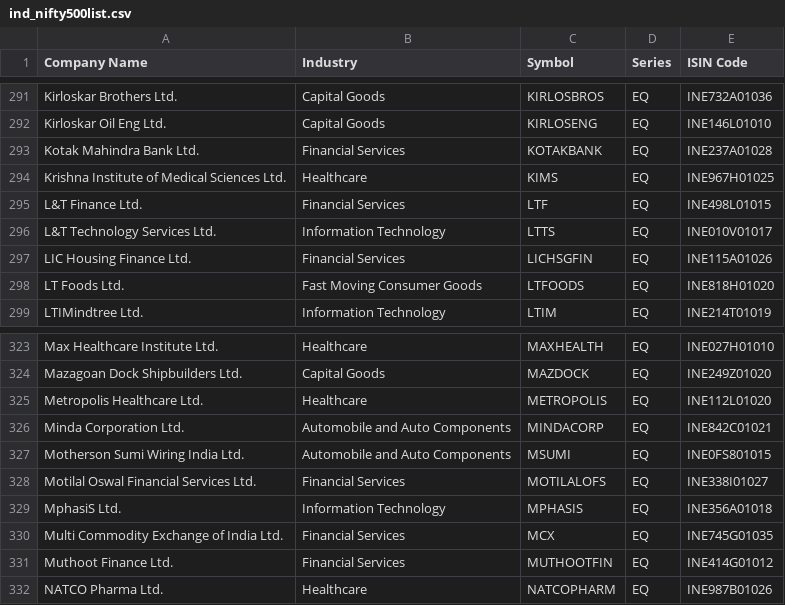
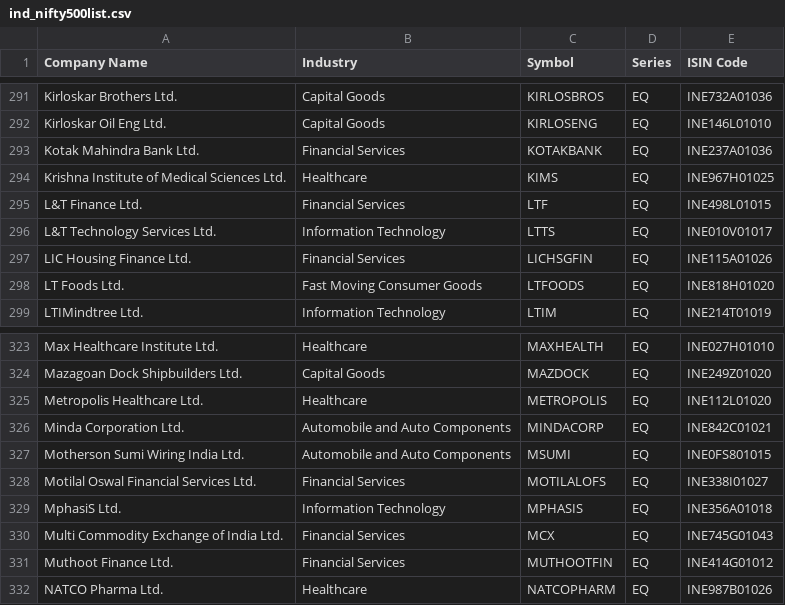
Before and after one commit to sunilbaba/BreakoutScanners, a CSV file: ind_nifty500list.csv, drawn as a sheet; only a part is shown, gaps mark what is left out.

```diff
--- a/ind_nifty500list.csv
+++ b/ind_nifty500list.csv
@@ -292,3 +292,3 @@ Kirloskar Brothers Ltd.,Capital Goods,KIRLOSBROS,EQ,INE732A01036
 Kirloskar Oil Eng Ltd.,Capital Goods,KIRLOSENG,EQ,INE146L01010
-Kotak Mahindra Bank Ltd.,Financial Services,KOTAKBANK,EQ,INE237A01028
+Kotak Mahindra Bank Ltd.,Financial Services,KOTAKBANK,EQ,INE237A01036
 Krishna Institute of Medical Sciences Ltd.,Healthcare,KIMS,EQ,INE967H01025
@@ -329,3 +329,3 @@ Motilal Oswal Financial Services Ltd.,Financial Services,MOTILALOFS,EQ,INE338I01
 MphasiS Ltd.,Information Technology,MPHASIS,EQ,INE356A01018
-Multi Commodity Exchange of India Ltd.,Financial Services,MCX,EQ,INE745G01035
+Multi Commodity Exchange of India Ltd.,Financial Services,MCX,EQ,INE745G01043
 Muthoot Finance Ltd.,Financial Services,MUTHOOTFIN,EQ,INE414G01012
```
